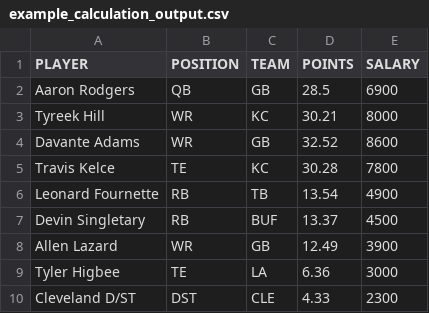
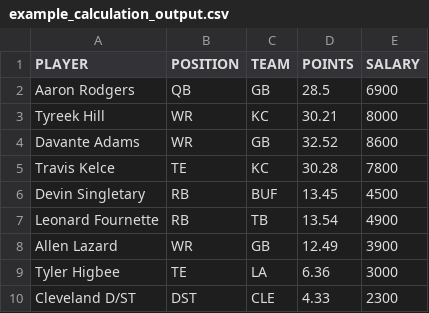
Before and after one commit to tomasokal/github_actions_examples, a CSV file: Output/example_calculation_output.csv, drawn as a sheet.

```diff
--- a/Output/example_calculation_output.csv
+++ b/Output/example_calculation_output.csv
@@ -5,4 +5,4 @@ Davante Adams,WR,GB,32.52,8600
 Travis Kelce,TE,KC,30.28,7800
+Devin Singletary,RB,BUF,13.45,4500
 Leonard Fournette,RB,TB,13.54,4900
-Devin Singletary,RB,BUF,13.37,4500
 Allen Lazard,WR,GB,12.49,3900
```
